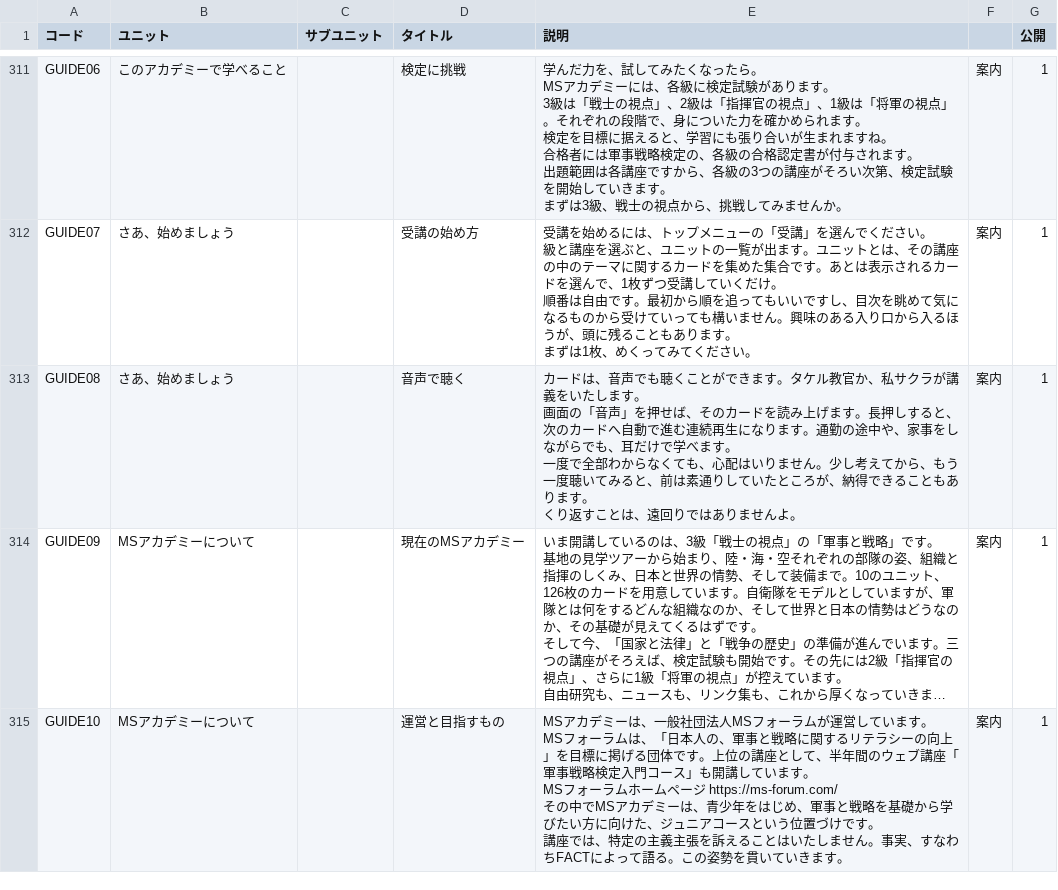
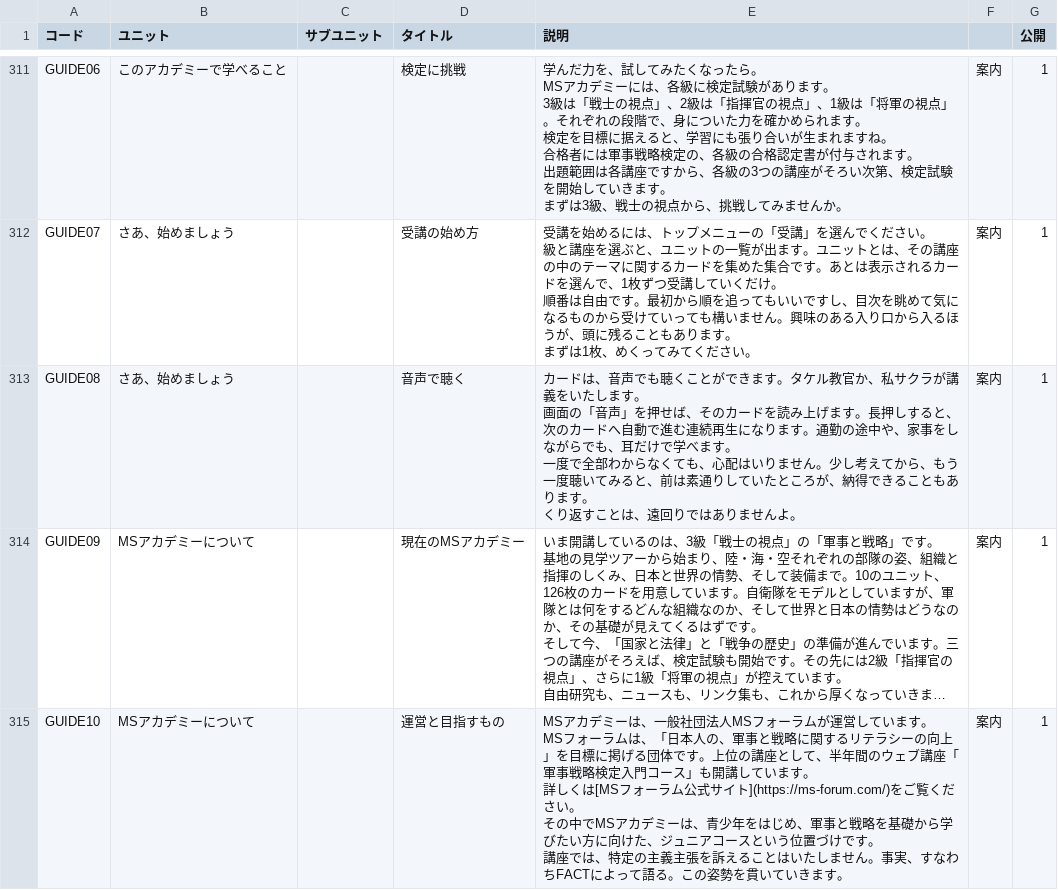
Before and after one commit to SophieITSecret/SophieITSecret.github.io, a CSV file: staging/TAKERU/TAKERUcard.csv, drawn as a sheet; only a part is shown, gaps mark what is left out; long unchanged cells end in …; ↵ is a line break in a cell; the diff names each change by its address in the sheet, - before the commit and + after, or states it on an @@ line.

Commit message:
内容更新 2026-07-23 03:53

```diff
--- a/staging/TAKERU/TAKERUcard.csv
+++ b/staging/TAKERU/TAKERUcard.csv
-E315 (説明): …ます。 ↵ MSフォーラムホームページ https://ms-forum.com/ ↵ その中で…
+E315 (説明): …ます。 ↵ 詳しくは[MSフォーラム公式サイト](https://ms-forum.com/)をご覧ください。 ↵ その中で…
```
